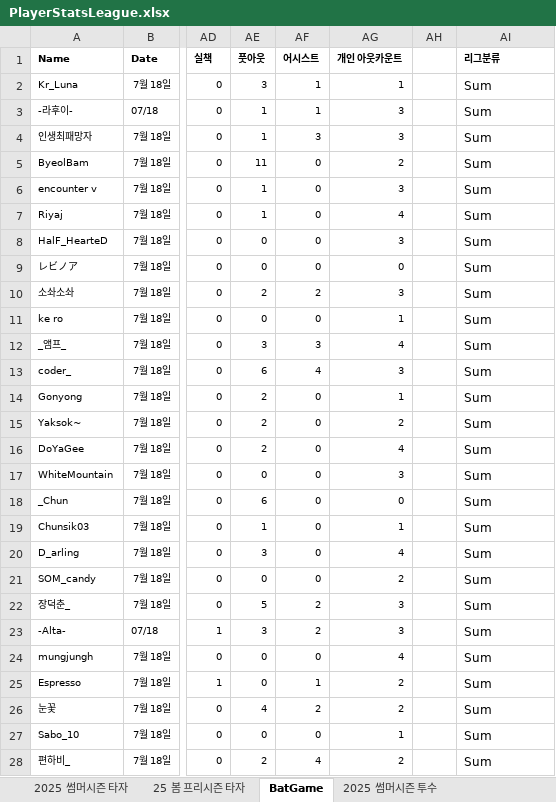
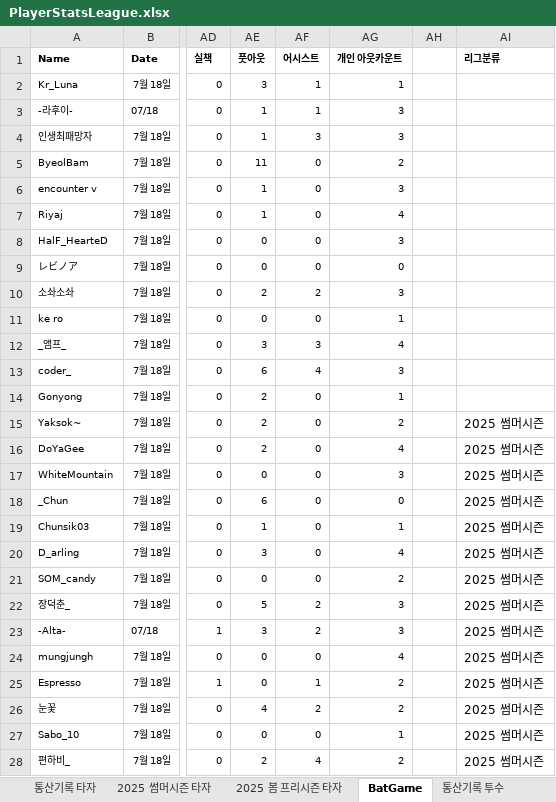
Before and after one commit to AKASATAaa/WBtiz, an Excel workbook: Data/PlayerStatsLeague.xlsx, sheet BatGame, drawn as a sheet; only a part is shown, gaps mark what is left out; values as stored, in another font and other column widths than the file's, no borders; the diff covers the shown part only; the diff names each change by its address in the sheet, - before the commit and + after, or states it on an @@ line.

```diff
--- a/Data/PlayerStatsLeague.xlsx (sheet BatGame)
+++ b/Data/PlayerStatsLeague.xlsx (sheet BatGame)
-sheet tab: 25 봄 프리시즌 타자
+sheet tab: 2025 봄 프리시즌 타자
+sheet tab: 통산기록 타자
+sheet tab: 통산기록 투수
-AI2:AI14 (리그분류): Sum
+AI2:AI14 (리그분류): (empty)
-AI15:AI28 (리그분류): Sum
+AI15:AI28 (리그분류): 2025 썸머시즌
```
Also changed, not shown: 1150 edited cells and cell formats elsewhere in this sheet, sheet 2025 썸머시즌 타자, sheet PitchGame, sheet 2025 썸머시즌 투수, sheet 2025 봄 프리시즌 투수, sheet 2025 봄 프리시즌 타자, sheet 리그 상수, other sheet tabs, formulas that keep their value, Data/League_Team.xlsx, 8 other files.
